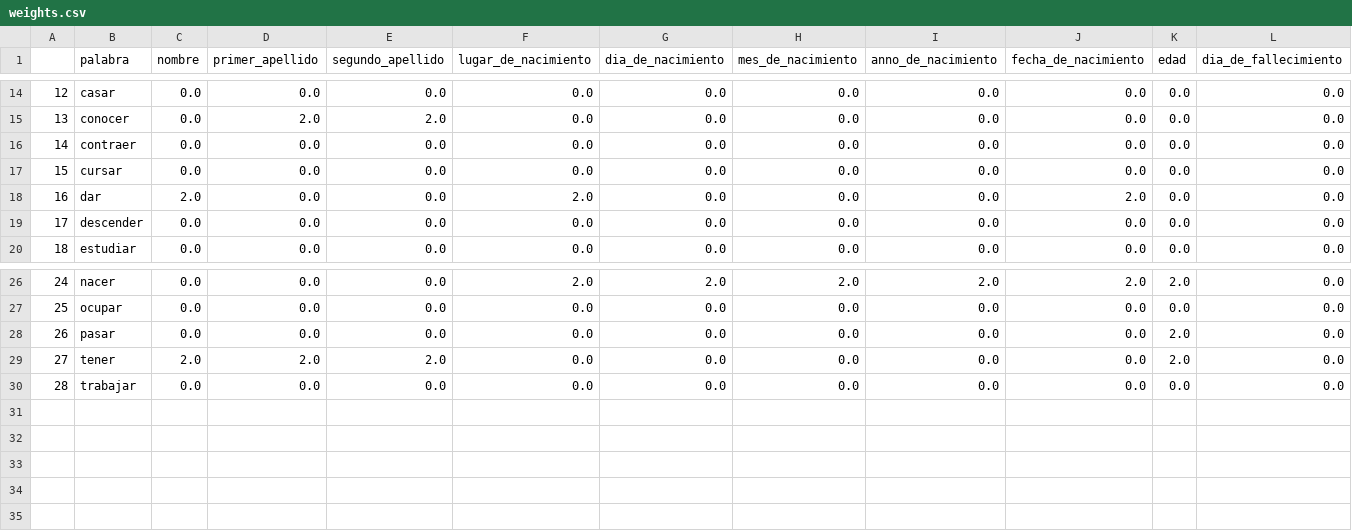
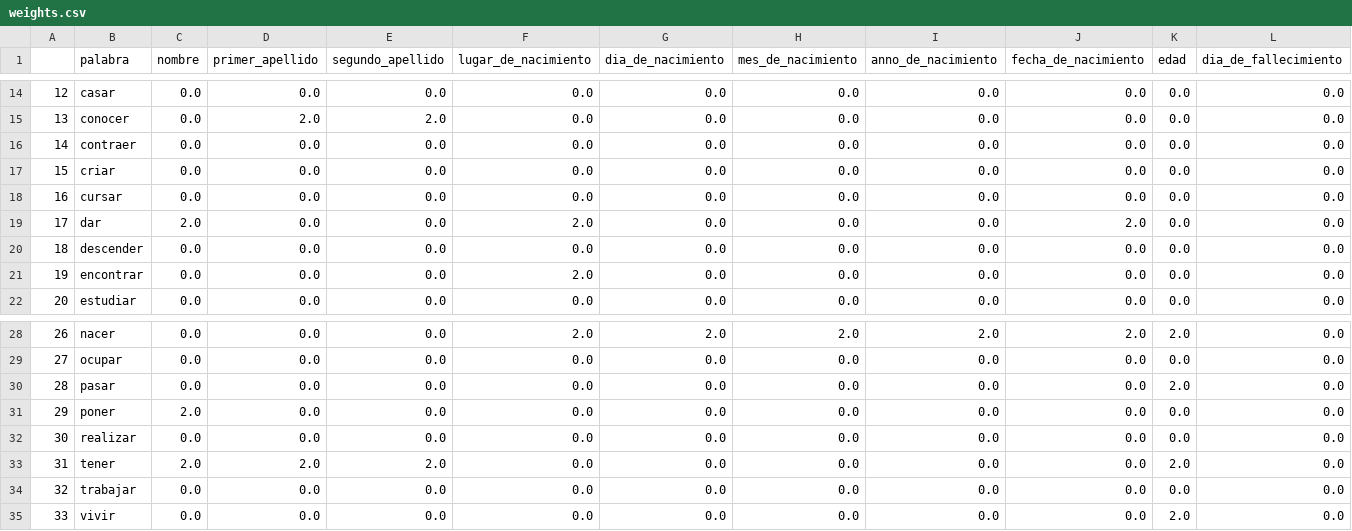
Before and after one commit to Dacarpe03/QuestionAnsweringSystem, a CSV file: weights.csv, drawn as a sheet; only a part is shown, gaps mark what is left out; addresses are those after the commit; rows hold the shown columns only; the diff names each change by its address in the sheet, - before the commit and + after, or states it on an @@ line.

```diff
--- a/weights.csv
+++ b/weights.csv
+row 17: 15 | criar | 0.0 | 0.0 | 0.0 | 0.0 | 0.0 | 0.0 | 0.0 | 0.0 | 0.0 | 0.0
@@ column A renumbered between rows 18 and 34 @@
+row 21: 19 | encontrar | 0.0 | 0.0 | 0.0 | 2.0 | 0.0 | 0.0 | 0.0 | 0.0 | 0.0 | 0.0
+row 31: 29 | poner | 2.0 | 0.0 | 0.0 | 0.0 | 0.0 | 0.0 | 0.0 | 0.0 | 0.0 | 0.0
+row 32: 30 | realizar | 0.0 | 0.0 | 0.0 | 0.0 | 0.0 | 0.0 | 0.0 | 0.0 | 0.0 | 0.0
+row 35: 33 | vivir | 0.0 | 0.0 | 0.0 | 0.0 | 0.0 | 0.0 | 0.0 | 0.0 | 2.0 | 0.0
```
Also changed, not shown: 5 other files.
